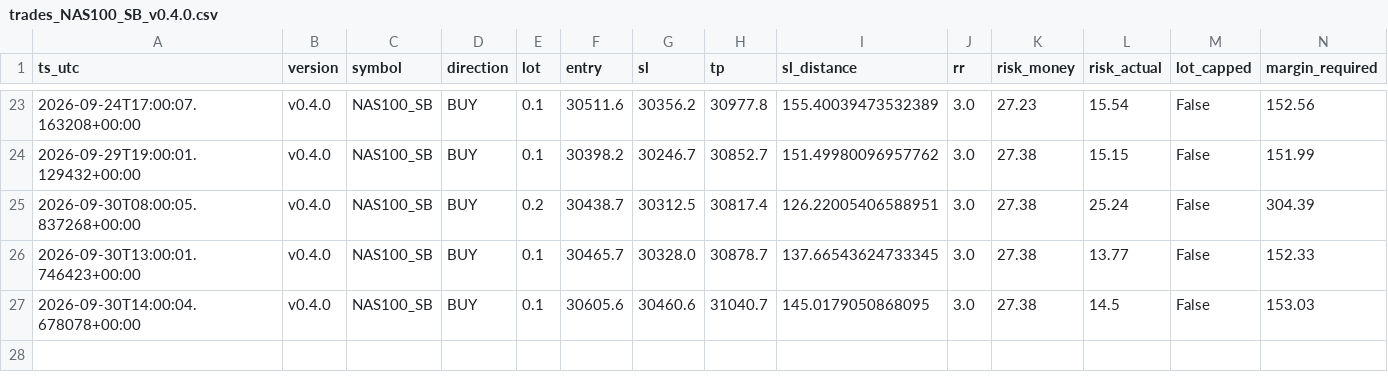
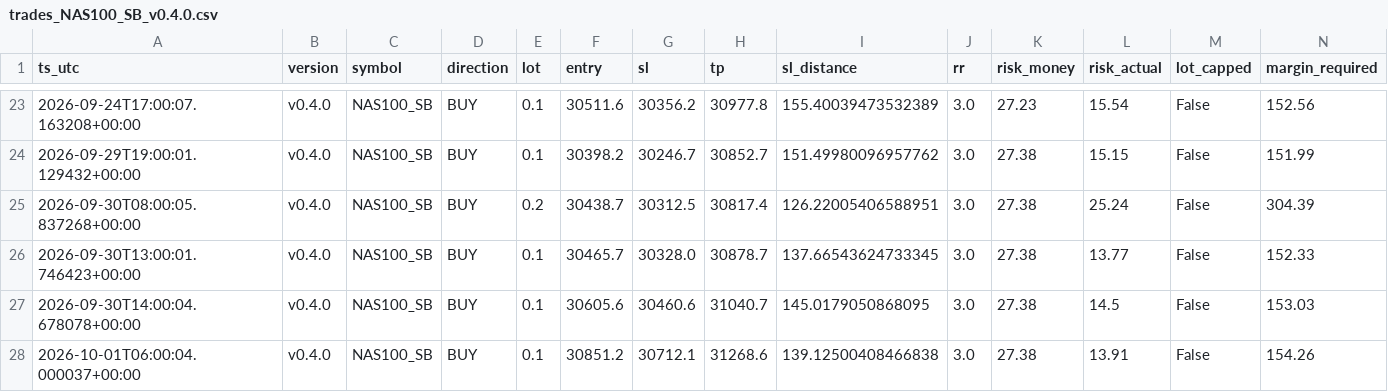
Before and after one commit to jorgenofuentes/tb-logs, a CSV file: trades_NAS100_SB_v0.4.0.csv, drawn as a sheet; only a part is shown, gaps mark what is left out; rows hold the shown columns only; the diff names each change by its address in the sheet, - before the commit and + after, or states it on an @@ line.

```diff
--- a/trades_NAS100_SB_v0.4.0.csv
+++ b/trades_NAS100_SB_v0.4.0.csv
+row 28: 2026-10-01T06:00:04.000037+00:00 | v0.4.0 | NAS100_SB | BUY | 0.1 | 30851.2 | 30712.1 | 31268.6 | 139.12500408466838 | 3.0 | 27.38 | 13.91 | False | 154.26
```
Also changed, not shown: signals_NAS100_SB_v0.4.0.csv, 2 other files.
